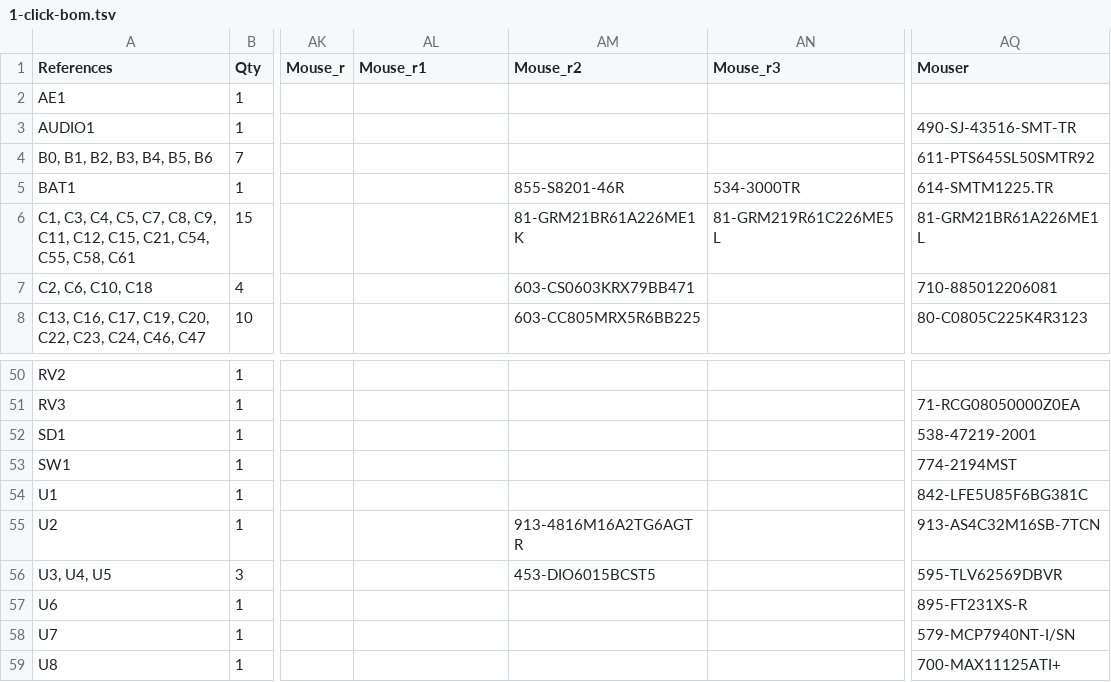
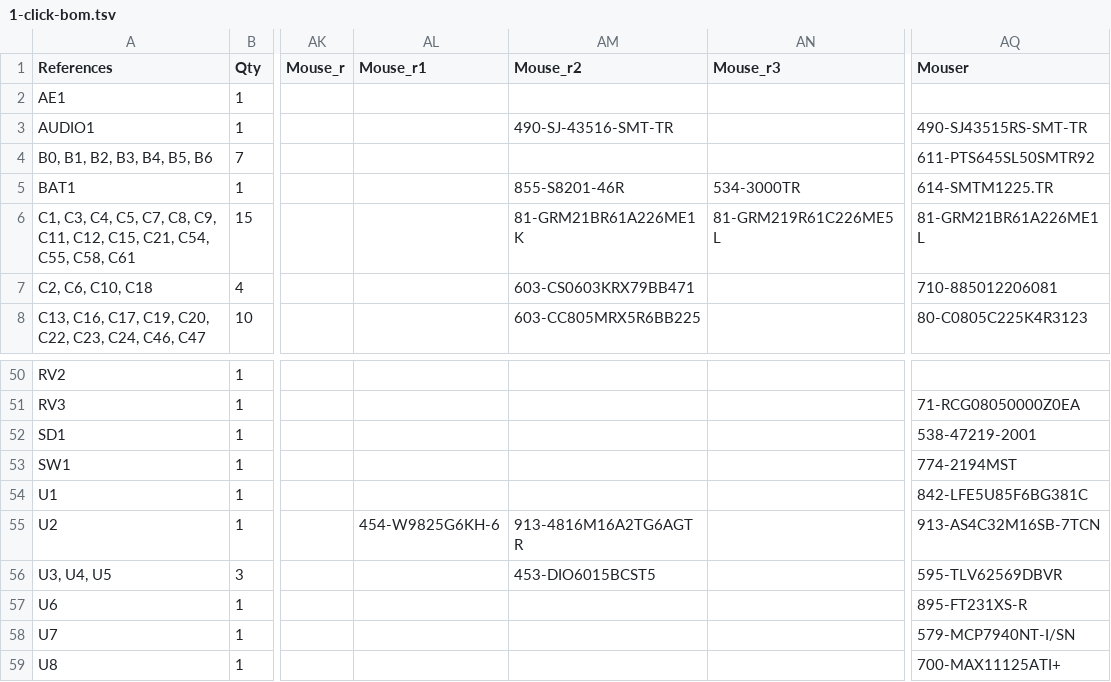
Before and after one commit to emard/ulx3s, a TSV file: 1-click-bom.tsv, drawn as a sheet; only a part is shown, gaps mark what is left out; the diff names each change by its address in the sheet, - before the commit and + after, or states it on an @@ line.

Commit message:
1-click-bom update

```diff
--- a/1-click-bom.tsv
+++ b/1-click-bom.tsv
-AM3 (Mouse_r2): (empty)
+AM3 (Mouse_r2): 490-SJ-43516-SMT-TR
-AQ3 (Mouser): 490-SJ-43516-SMT-TR
+AQ3 (Mouser): 490-SJ43515RS-SMT-TR
-AL55 (Mouse_r1): (empty)
+AL55 (Mouse_r1): 454-W9825G6KH-6
```
